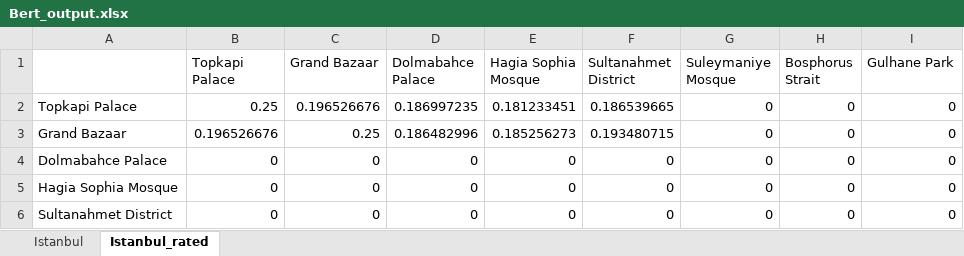
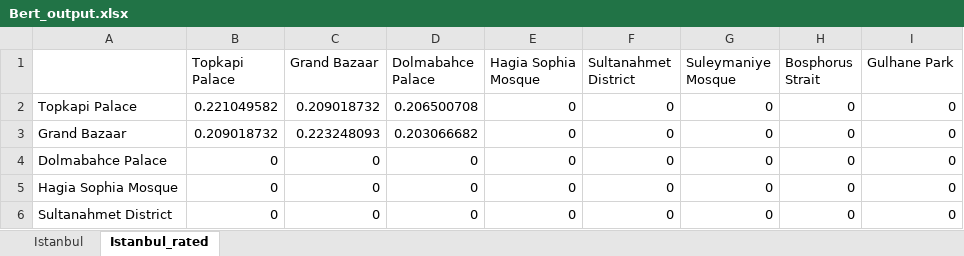
Before and after one commit to abdussamedkilic/travel-suggestion-system-data, an Excel workbook: Output/Bert_output.xlsx, sheet Istanbul_rated, drawn as a sheet; only a part is shown; values as stored, in another font and other column widths than the file's, no borders; the diff names each change by its address in the sheet, - before the commit and + after, or states it on an @@ line.

Commit message:
update weighted average bert

```diff
--- a/Output/Bert_output.xlsx (sheet Istanbul_rated)
+++ b/Output/Bert_output.xlsx (sheet Istanbul_rated)
-B2 (Topkapi Palace): 0.25
+B2 (Topkapi Palace): 0.221049582
-C2 (Grand Bazaar): 0.196526676
+C2 (Grand Bazaar): 0.209018732
-D2 (Dolmabahce Palace): 0.186997235
+D2 (Dolmabahce Palace): 0.206500708
-E2 (Hagia Sophia Mosque): 0.181233451
+E2 (Hagia Sophia Mosque): 0
-F2 (Sultanahmet District): 0.186539665
+F2 (Sultanahmet District): 0
-B3 (Topkapi Palace): 0.196526676
+B3 (Topkapi Palace): 0.209018732
-C3 (Grand Bazaar): 0.25
+C3 (Grand Bazaar): 0.223248093
-D3 (Dolmabahce Palace): 0.186482996
+D3 (Dolmabahce Palace): 0.203066682
-E3 (Hagia Sophia Mosque): 0.185256273
+E3 (Hagia Sophia Mosque): 0
-F3 (Sultanahmet District): 0.193480715
+F3 (Sultanahmet District): 0
```
Also changed, not shown: sheet Istanbul, Output/Doc2vec_output.xlsx, 4 other files.
